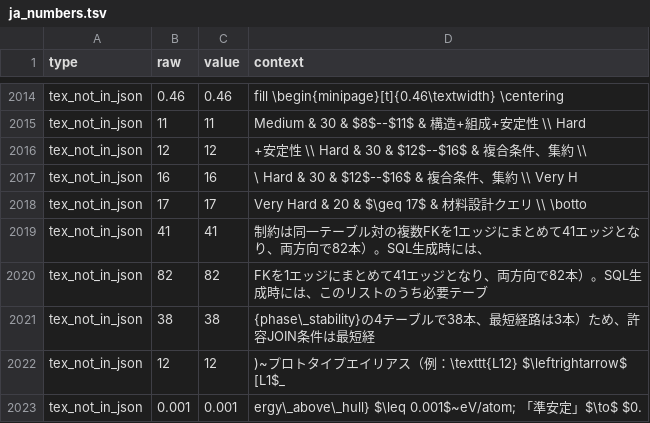
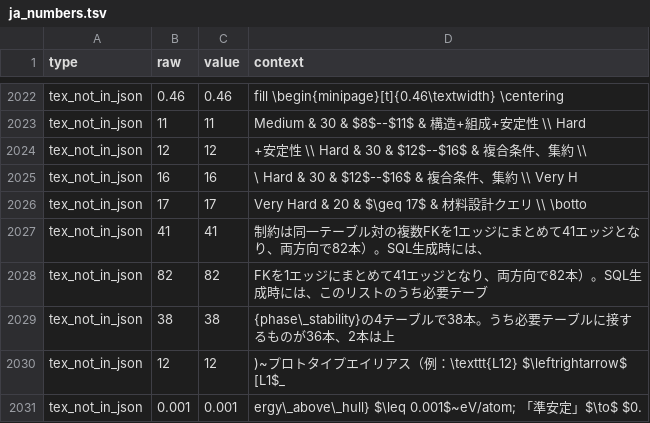
Before and after one commit to minimumtone/machine-learning, a TSV file: l12-schema-graph-text2sql/paper/ja_numbers.tsv, drawn as a sheet; only a part is shown, gaps mark what is left out; the diff covers the shown part only.

```diff
--- a/l12-schema-graph-text2sql/paper/ja_numbers.tsv
+++ b/l12-schema-graph-text2sql/paper/ja_numbers.tsv
@@ -2020,3 +2028,3 @@ tex_not_in_json	41	41	制約は同一テーブル対の複数FKを1エッジに
 tex_not_in_json	82	82	FKを1エッジにまとめて41エッジとなり、両方向で82本）。SQL生成時には、このリストのうち必要テーブ
-tex_not_in_json	38	38	{phase\_stability}の4テーブルで38本、最短経路は3本）ため、許容JOIN条件は最短経
+tex_not_in_json	38	38	{phase\_stability}の4テーブルで38本。うち必要テーブルに接するものが36本、2本は上
 tex_not_in_json	12	12	)~プロトタイプエイリアス（例：\texttt{L12} $\leftrightarrow$ [L1$_
```
Also changed, not shown: 8 added rows and 8 edited cells elsewhere in this file, 5 other files.
